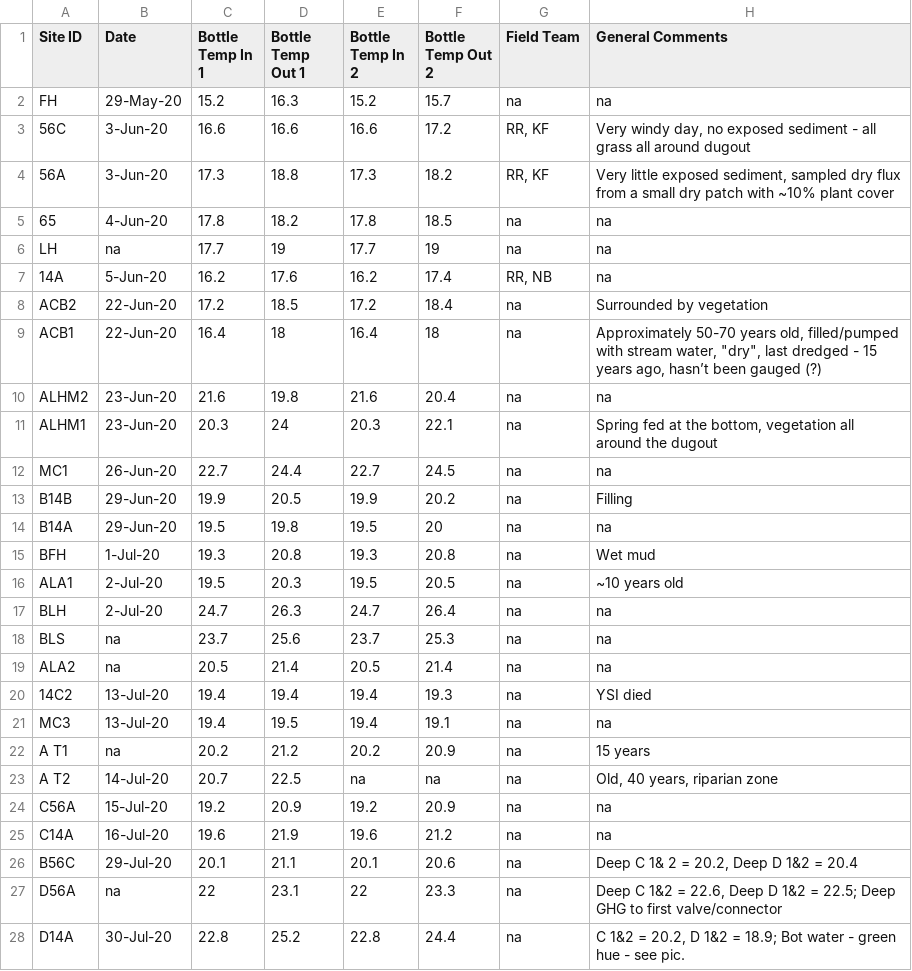
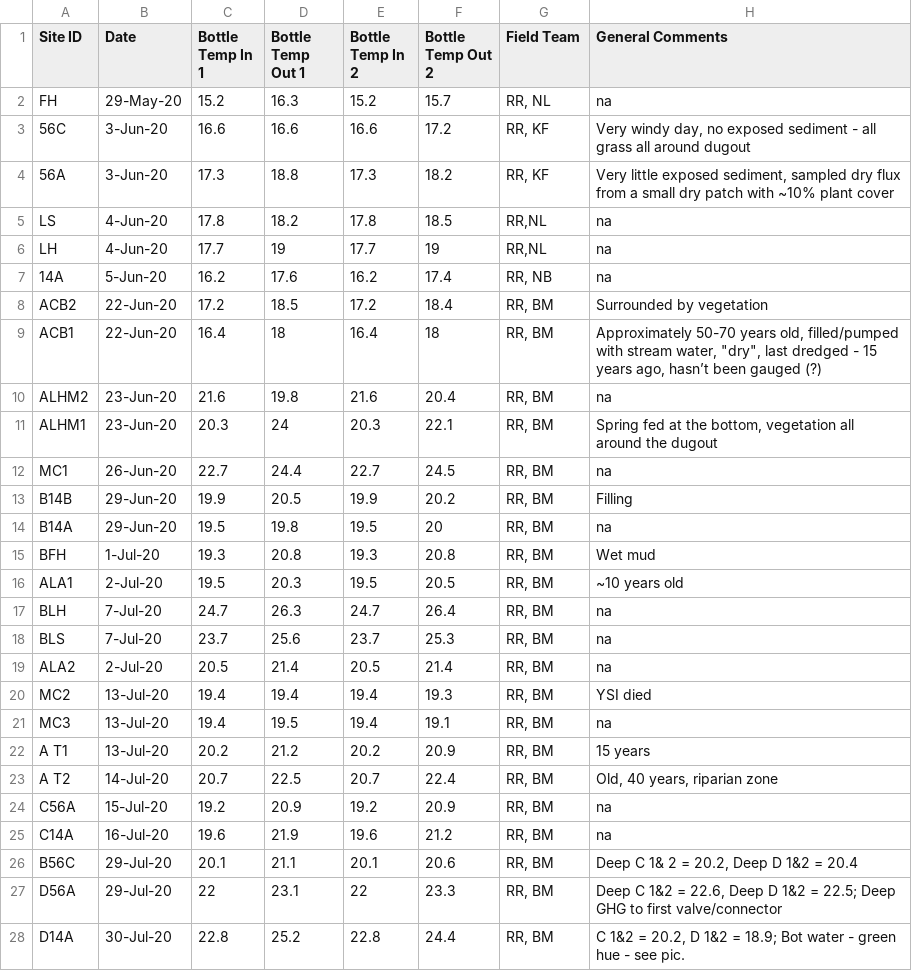
Before and after one commit to bleds22e/FAST_lab_training, a CSV file: merging_masters/data/other_2020.csv, drawn as a sheet; only a part is shown; the diff covers the shown part only.

Commit message:
grand master file

```diff
--- a/merging_masters/data/other_2020.csv
+++ b/merging_masters/data/other_2020.csv
@@ -1,28 +1,28 @@
 Site ID,Date,Bottle Temp In 1,Bottle Temp Out 1,Bottle Temp In 2,Bottle Temp Out 2,Field Team,General Comments
-FH,29-May-20,15.2,16.3,15.2,15.7,na,na
+FH,29-May-20,15.2,16.3,15.2,15.7,"RR, NL",na
 56C,3-Jun-20,16.6,16.6,16.6,17.2,"RR, KF","Very windy day, no exposed sediment - all grass all around dugout"
 56A,3-Jun-20,17.3,18.8,17.3,18.2,"RR, KF","Very little exposed sediment, sampled dry flux from a small dry patch with ~10% plant cover"
-65,4-Jun-20,17.8,18.2,17.8,18.5,na,na
-LH,na,17.7,19,17.7,19,na,na
+LS,4-Jun-20,17.8,18.2,17.8,18.5,"RR,NL",na
+LH,4-Jun-20,17.7,19,17.7,19,"RR,NL",na
 14A,5-Jun-20,16.2,17.6,16.2,17.4,"RR, NB",na
-ACB2,22-Jun-20,17.2,18.5,17.2,18.4,na,Surrounded by vegetation
-ACB1,22-Jun-20,16.4,18,16.4,18,na,"Approximately 50-70 years old, filled/pumped with stream water, ""dry"", last dredged - 15 years ago, hasn’t been gauged (?)"
-ALHM2,23-Jun-20,21.6,19.8,21.6,20.4,na,na
-ALHM1,23-Jun-20,20.3,24,20.3,22.1,na,"Spring fed at the bottom, vegetation all around the dugout"
-MC1,26-Jun-20,22.7,24.4,22.7,24.5,na,na
-B14B,29-Jun-20,19.9,20.5,19.9,20.2,na,Filling
-B14A,29-Jun-20,19.5,19.8,19.5,20,na,na
-BFH,1-Jul-20,19.3,20.8,19.3,20.8,na,Wet mud
-ALA1,2-Jul-20,19.5,20.3,19.5,20.5,na,~10 years old
-BLH,2-Jul-20,24.7,26.3,24.7,26.4,na,na
-BLS,na,23.7,25.6,23.7,25.3,na,na
-ALA2,na,20.5,21.4,20.5,21.4,na,na
-14C2,13-Jul-20,19.4,19.4,19.4,19.3,na,YSI died
-MC3,13-Jul-20,19.4,19.5,19.4,19.1,na,na
-A T1,na,20.2,21.2,20.2,20.9,na,15 years
-A T2,14-Jul-20,20.7,22.5,na,na,na,"Old, 40 years, riparian zone"
-C56A,15-Jul-20,19.2,20.9,19.2,20.9,na,na
-C14A,16-Jul-20,19.6,21.9,19.6,21.2,na,na
-B56C,29-Jul-20,20.1,21.1,20.1,20.6,na,"Deep C 1& 2 = 20.2, Deep D 1&2 = 20.4"
-D56A,na,22,23.1,22,23.3,na,"Deep C 1&2 = 22.6, Deep D 1&2 = 22.5; Deep GHG to first valve/connector"
-D14A,30-Jul-20,22.8,25.2,22.8,24.4,na,"C 1&2 = 20.2, D 1&2 = 18.9; Bot water - green hue - see pic. "
+ACB2,22-Jun-20,17.2,18.5,17.2,18.4,"RR, BM",Surrounded by vegetation
+ACB1,22-Jun-20,16.4,18,16.4,18,"RR, BM","Approximately 50-70 years old, filled/pumped with stream water, ""dry"", last dredged - 15 years ago, hasn’t been gauged (?)"
+ALHM2,23-Jun-20,21.6,19.8,21.6,20.4,"RR, BM",na
+ALHM1,23-Jun-20,20.3,24,20.3,22.1,"RR, BM","Spring fed at the bottom, vegetation all around the dugout"
+MC1,26-Jun-20,22.7,24.4,22.7,24.5,"RR, BM",na
+B14B,29-Jun-20,19.9,20.5,19.9,20.2,"RR, BM",Filling
+B14A,29-Jun-20,19.5,19.8,19.5,20,"RR, BM",na
+BFH,1-Jul-20,19.3,20.8,19.3,20.8,"RR, BM",Wet mud
+ALA1,2-Jul-20,19.5,20.3,19.5,20.5,"RR, BM",~10 years old
+BLH,7-Jul-20,24.7,26.3,24.7,26.4,"RR, BM",na
+BLS,7-Jul-20,23.7,25.6,23.7,25.3,"RR, BM",na
+ALA2,2-Jul-20,20.5,21.4,20.5,21.4,"RR, BM",na
+MC2,13-Jul-20,19.4,19.4,19.4,19.3,"RR, BM",YSI died
+MC3,13-Jul-20,19.4,19.5,19.4,19.1,"RR, BM",na
+A T1,13-Jul-20,20.2,21.2,20.2,20.9,"RR, BM",15 years
+A T2,14-Jul-20,20.7,22.5,20.7,22.4,"RR, BM","Old, 40 years, riparian zone"
+C56A,15-Jul-20,19.2,20.9,19.2,20.9,"RR, BM",na
+C14A,16-Jul-20,19.6,21.9,19.6,21.2,"RR, BM",na
+B56C,29-Jul-20,20.1,21.1,20.1,20.6,"RR, BM","Deep C 1& 2 = 20.2, Deep D 1&2 = 20.4"
+D56A,29-Jul-20,22,23.1,22,23.3,"RR, BM","Deep C 1&2 = 22.6, Deep D 1&2 = 22.5; Deep GHG to first valve/connector"
+D14A,30-Jul-20,22.8,25.2,22.8,24.4,"RR, BM","C 1&2 = 20.2, D 1&2 = 18.9; Bot water - green hue - see pic. "
```
Also changed, not shown: 22 edited cells elsewhere in this file, merging_masters/data/grand_master.csv, 1 other file.
